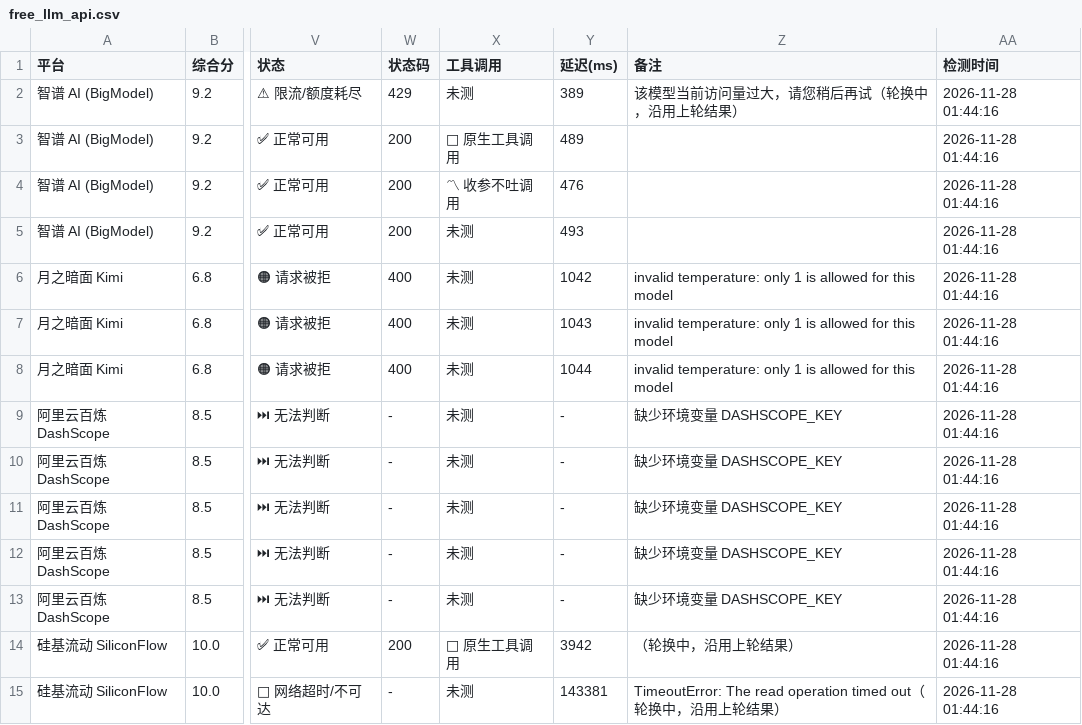
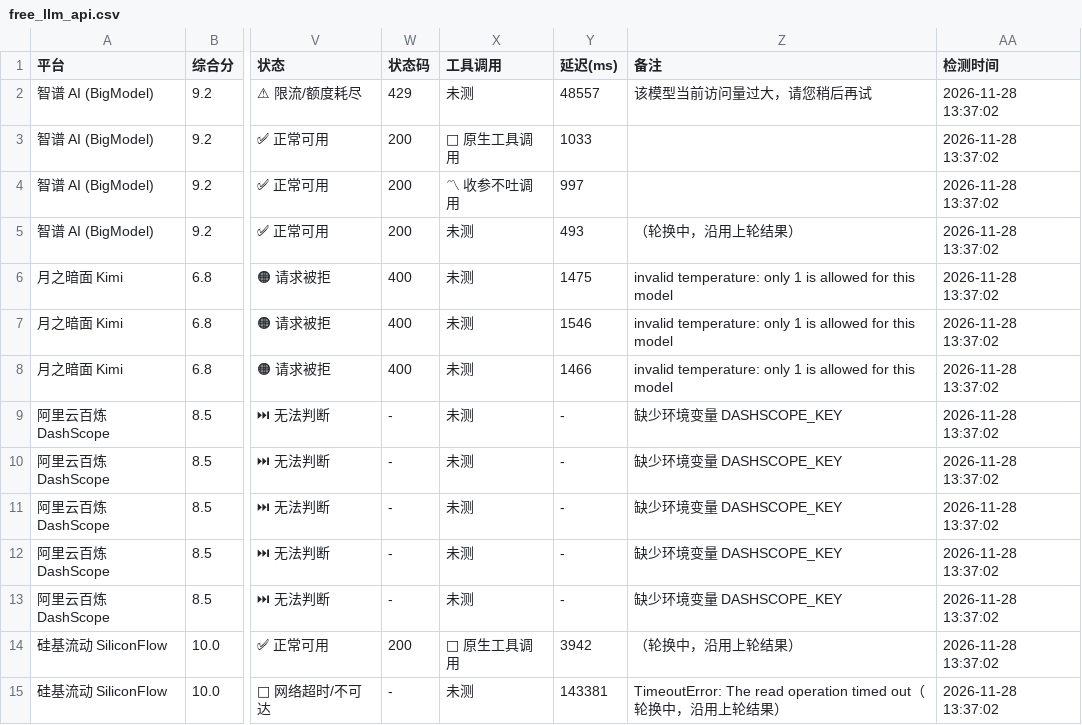
Before and after one commit to lifejx/free-llm-api-list, a CSV file: free_llm_api.csv, drawn as a sheet; only a part is shown, gaps mark what is left out; the diff covers the shown part only; the diff names each change by its address in the sheet, - before the commit and + after, or states it on an @@ line.

```diff
--- a/free_llm_api.csv
+++ b/free_llm_api.csv
-Y2 (延迟(ms)): 389
+Y2 (延迟(ms)): 48557
-Z2 (备注): 该模型当前访问量过大，请您稍后再试（轮换中，沿用上轮结果）
+Z2 (备注): 该模型当前访问量过大，请您稍后再试
-AA2:AA15 (检测时间): 2026-11-28 01:44:16
+AA2:AA15 (检测时间): 2026-11-28 13:37:02
-Y3 (延迟(ms)): 489
+Y3 (延迟(ms)): 1033
-Y4 (延迟(ms)): 476
+Y4 (延迟(ms)): 997
-Z5 (备注): (empty)
+Z5 (备注): （轮换中，沿用上轮结果）
-Y6 (延迟(ms)): 1042
+Y6 (延迟(ms)): 1475
-Y7 (延迟(ms)): 1043
+Y7 (延迟(ms)): 1546
-Y8 (延迟(ms)): 1044
+Y8 (延迟(ms)): 1466
```
Also changed, not shown: 169 edited cells elsewhere in this file, 6 other files.
